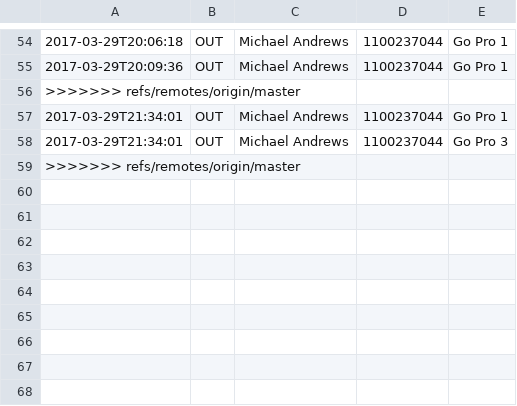
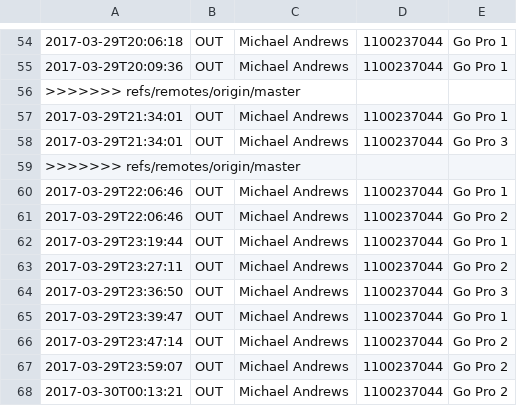
Before and after one commit to ashjtan/avtf-equipment, a CSV file: log.csv, drawn as a sheet; only a part is shown, gaps mark what is left out; the diff names each change by its address in the sheet, - before the commit and + after, or states it on an @@ line.

```diff
--- a/log.csv
+++ b/log.csv
+row 60: 2017-03-29T22:06:46 | OUT | Michael Andrews | 1100237044 | Go Pro 1
+row 61: 2017-03-29T22:06:46 | OUT | Michael Andrews | 1100237044 | Go Pro 2
+row 62: 2017-03-29T23:19:44 | OUT | Michael Andrews | 1100237044 | Go Pro 1
+row 63: 2017-03-29T23:27:11 | OUT | Michael Andrews | 1100237044 | Go Pro 2
+row 64: 2017-03-29T23:36:50 | OUT | Michael Andrews | 1100237044 | Go Pro 3
+row 65: 2017-03-29T23:39:47 | OUT | Michael Andrews | 1100237044 | Go Pro 1
+row 66: 2017-03-29T23:47:14 | OUT | Michael Andrews | 1100237044 | Go Pro 2
+row 67: 2017-03-29T23:59:07 | OUT | Michael Andrews | 1100237044 | Go Pro 2
+row 68: 2017-03-30T00:13:21 | OUT | Michael Andrews | 1100237044 | Go Pro 2
```
Also changed, not shown: 11 other files.
